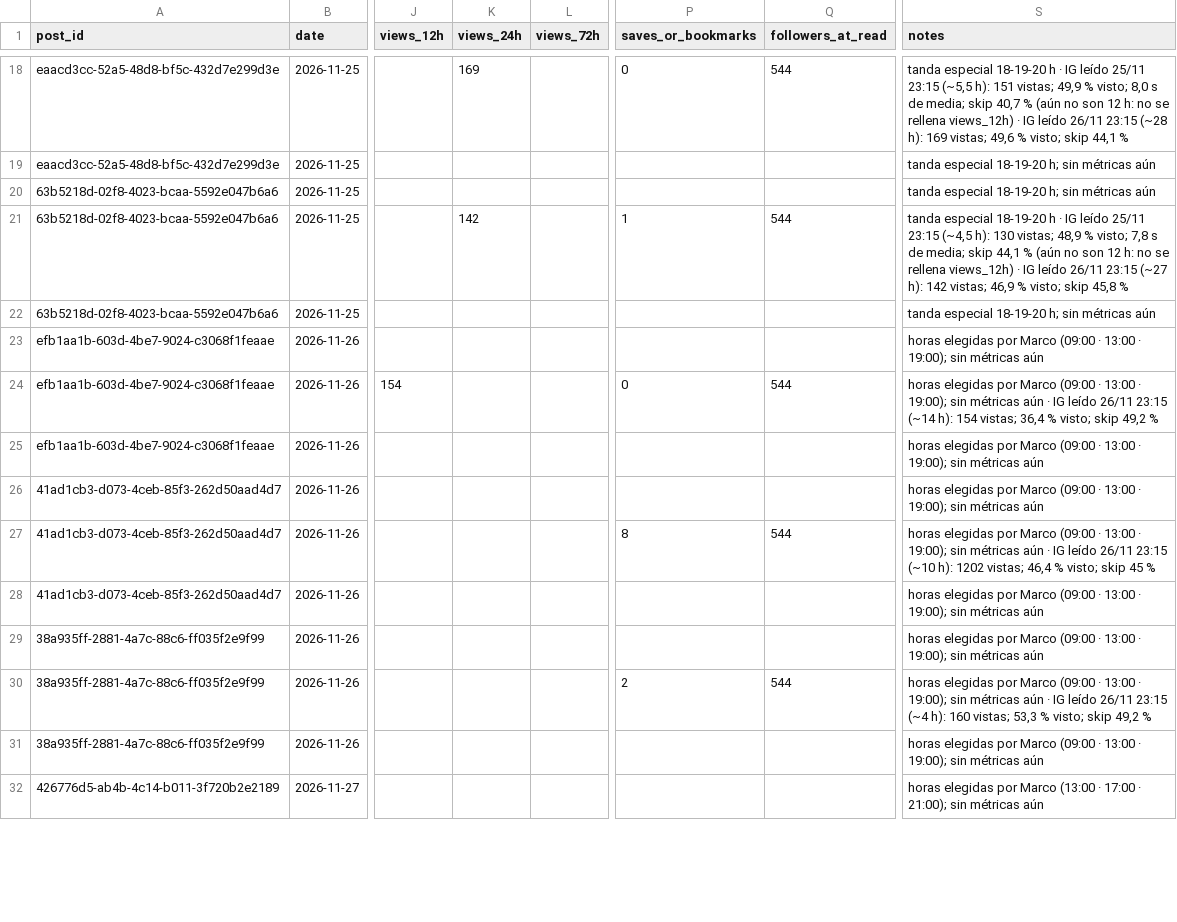
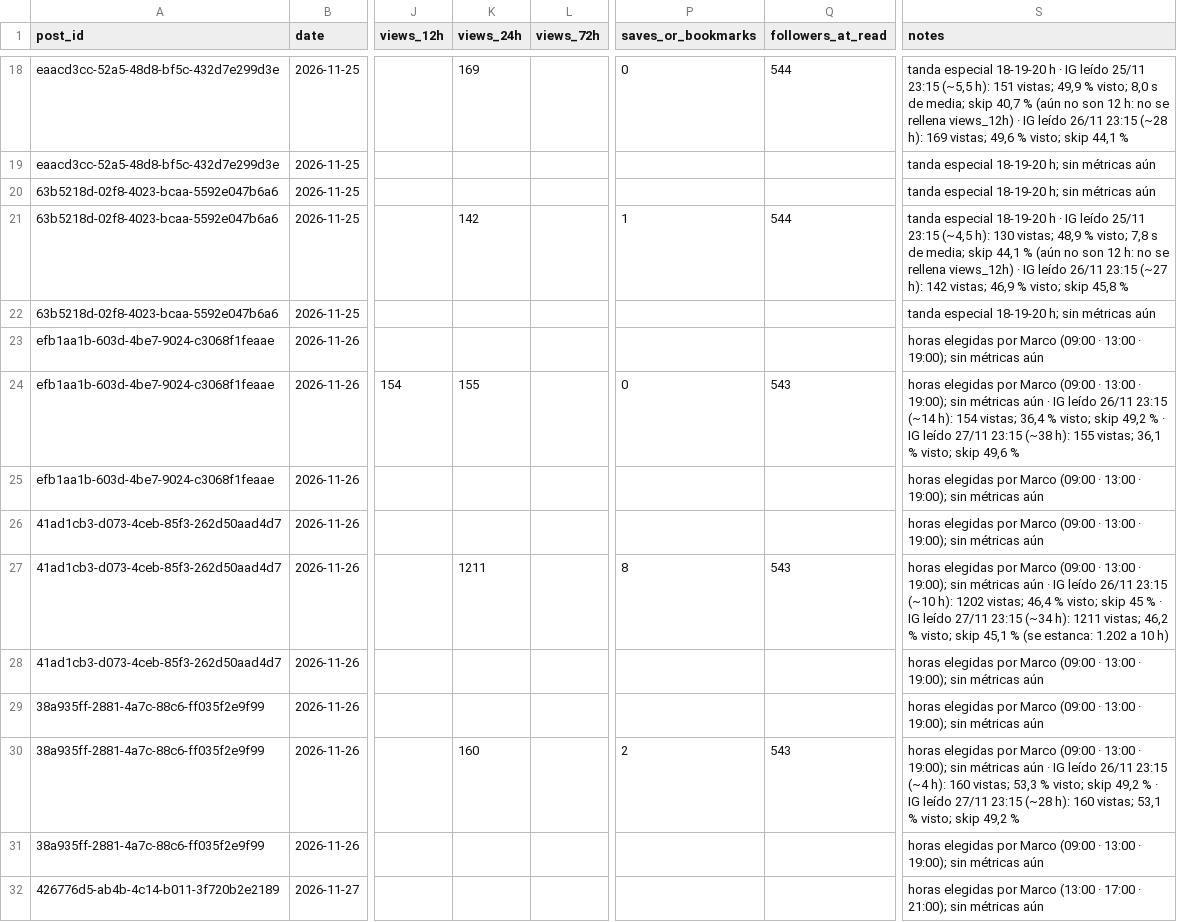
Before and after one commit to marcolopezmunoz2005-art/gta6aldia-media, a CSV file: state/scoreboard.csv, drawn as a sheet; only a part is shown, gaps mark what is left out; the diff covers the shown part only; the diff names each change by its address in the sheet, - before the commit and + after, or states it on an @@ line.

```diff
--- a/state/scoreboard.csv
+++ b/state/scoreboard.csv
-K24 (views_24h): (empty)
+K24 (views_24h): 155
-Q24 (followers_at_read): 544
+Q24 (followers_at_read): 543
-S24 (notes): …49,2 %
+S24 (notes): …49,2 % · IG leído 27/11 23:15 (~38 h): 155 vistas; 36,1 % visto; skip 49,6 %
-K27 (views_24h): (empty)
+K27 (views_24h): 1211
-Q27 (followers_at_read): 544
+Q27 (followers_at_read): 543
-S27 (notes): …45 %
+S27 (notes): …45 % · IG leído 27/11 23:15 (~34 h): 1211 vistas; 46,2 % visto; skip 45,1 % (se estanca: 1.202 a 10 h)
-K30 (views_24h): (empty)
+K30 (views_24h): 160
-Q30 (followers_at_read): 544
+Q30 (followers_at_read): 543
-S30 (notes): …49,2 %
+S30 (notes): …49,2 % · IG leído 27/11 23:15 (~28 h): 160 vistas; 53,1 % visto; skip 49,2 %
```
Also changed, not shown: 18 edited cells elsewhere in this file, 11 other files.
